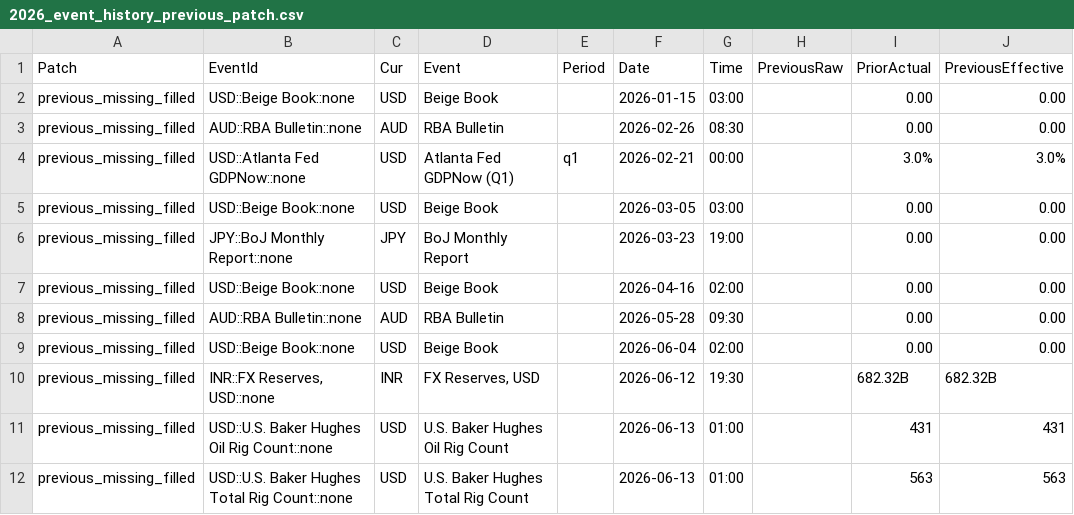
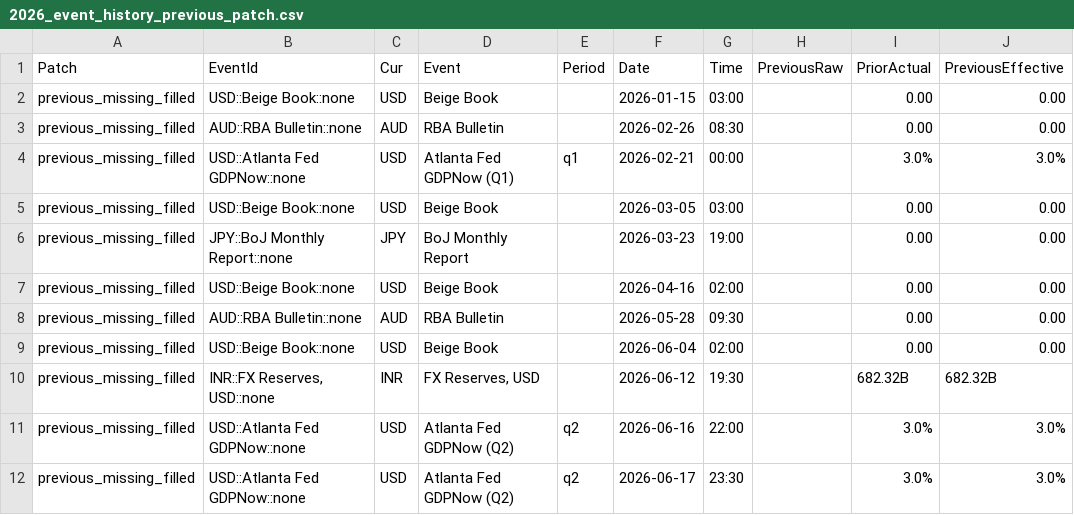
Before and after one commit to yiyousiow000814/XAUUSD-Calendar-Agent, a CSV file: data/event_history_index/2026_event_history_previous_patch.csv, drawn as a sheet.

```diff
--- a/data/event_history_index/2026_event_history_previous_patch.csv
+++ b/data/event_history_index/2026_event_history_previous_patch.csv
@@ -10,3 +10,3 @@ previous_missing_filled,USD::Beige Book::none,USD,Beige Book,,2026-06-04,02:00,,
 previous_missing_filled,"INR::FX Reserves, USD::none",INR,"FX Reserves, USD",,2026-06-12,19:30,,682.32B,682.32B
-previous_missing_filled,USD::U.S. Baker Hughes Oil Rig Count::none,USD,U.S. Baker Hughes Oil Rig Count,,2026-06-13,01:00,,431,431
-previous_missing_filled,USD::U.S. Baker Hughes Total Rig Count::none,USD,U.S. Baker Hughes Total Rig Count,,2026-06-13,01:00,,563,563
+previous_missing_filled,USD::Atlanta Fed GDPNow::none,USD,Atlanta Fed GDPNow  (Q2),q2,2026-06-16,22:00,,3.0%,3.0%
+previous_missing_filled,USD::Atlanta Fed GDPNow::none,USD,Atlanta Fed GDPNow  (Q2),q2,2026-06-17,23:30,,3.0%,3.0%
```
Also changed, not shown: data/event_history_index/2026_event_history_issues.csv, data/event_history_index/2026_event_history_issues_solved.csv, 7 other files.
